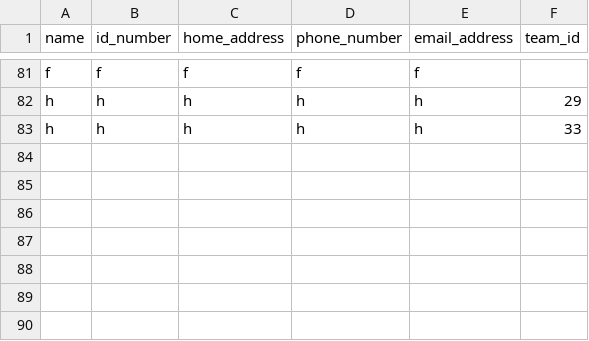
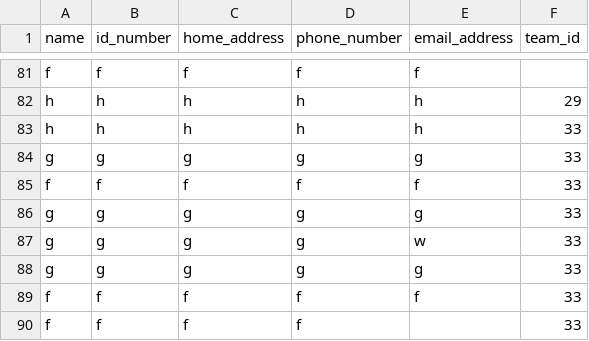
Before and after one commit to gudlaugvest/hopur-8, a CSV file: file/player.csv, drawn as a sheet; only a part is shown, gaps mark what is left out; the diff names each change by its address in the sheet, - before the commit and + after, or states it on an @@ line.

```diff
--- a/file/player.csv
+++ b/file/player.csv
+row 84: g | g | g | g | g | 33
+row 85: f | f | f | f | f | 33
+row 86: g | g | g | g | g | 33
+row 87: g | g | g | g | w | 33
+row 88: g | g | g | g | g | 33
+row 89: f | f | f | f | f | 33
+row 90: f | f | f | f |  | 33
```
Also changed, not shown: 2 other files.
